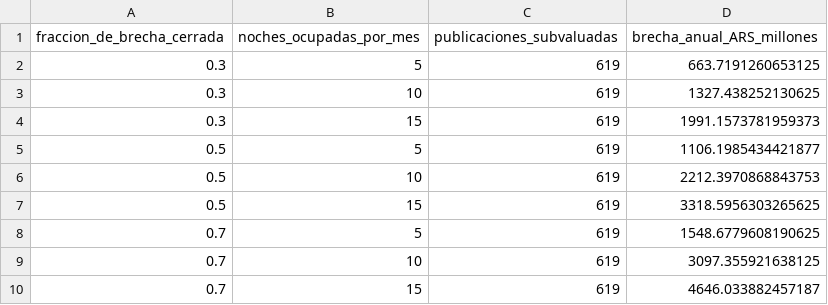
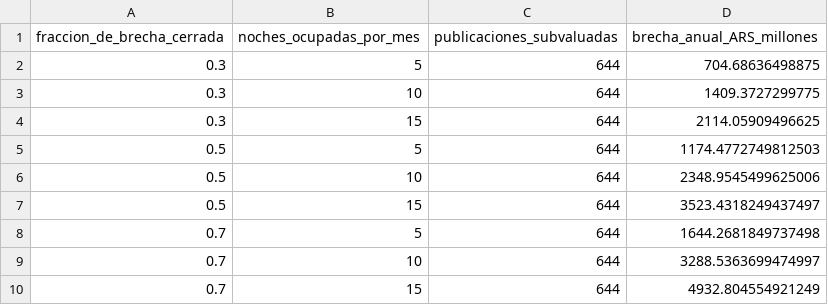
Before and after one commit to CSIB-P/TP_final_999201523_Siboni_Romero, a CSV file: results/escenario_economico.csv, drawn as a sheet.

```diff
--- a/results/escenario_economico.csv
+++ b/results/escenario_economico.csv
@@ -1,10 +1,10 @@
 fraccion_de_brecha_cerrada,noches_ocupadas_por_mes,publicaciones_subvaluadas,brecha_anual_ARS_millones
-0.3,5,619,663.7191260653125
-0.3,10,619,1327.438252130625
-0.3,15,619,1991.1573781959373
-0.5,5,619,1106.1985434421877
-0.5,10,619,2212.3970868843753
-0.5,15,619,3318.5956303265625
-0.7,5,619,1548.6779608190625
-0.7,10,619,3097.355921638125
-0.7,15,619,4646.033882457187
+0.3,5,644,704.68636498875
+0.3,10,644,1409.3727299775
+0.3,15,644,2114.05909496625
+0.5,5,644,1174.4772749812503
+0.5,10,644,2348.9545499625006
+0.5,15,644,3523.4318249437497
+0.7,5,644,1644.2681849737498
+0.7,10,644,3288.5363699474997
+0.7,15,644,4932.804554921249
```
Also changed, not shown: results/casos_ejemplo.csv, results/demanda_por_calificacion.csv, 23 other files.
